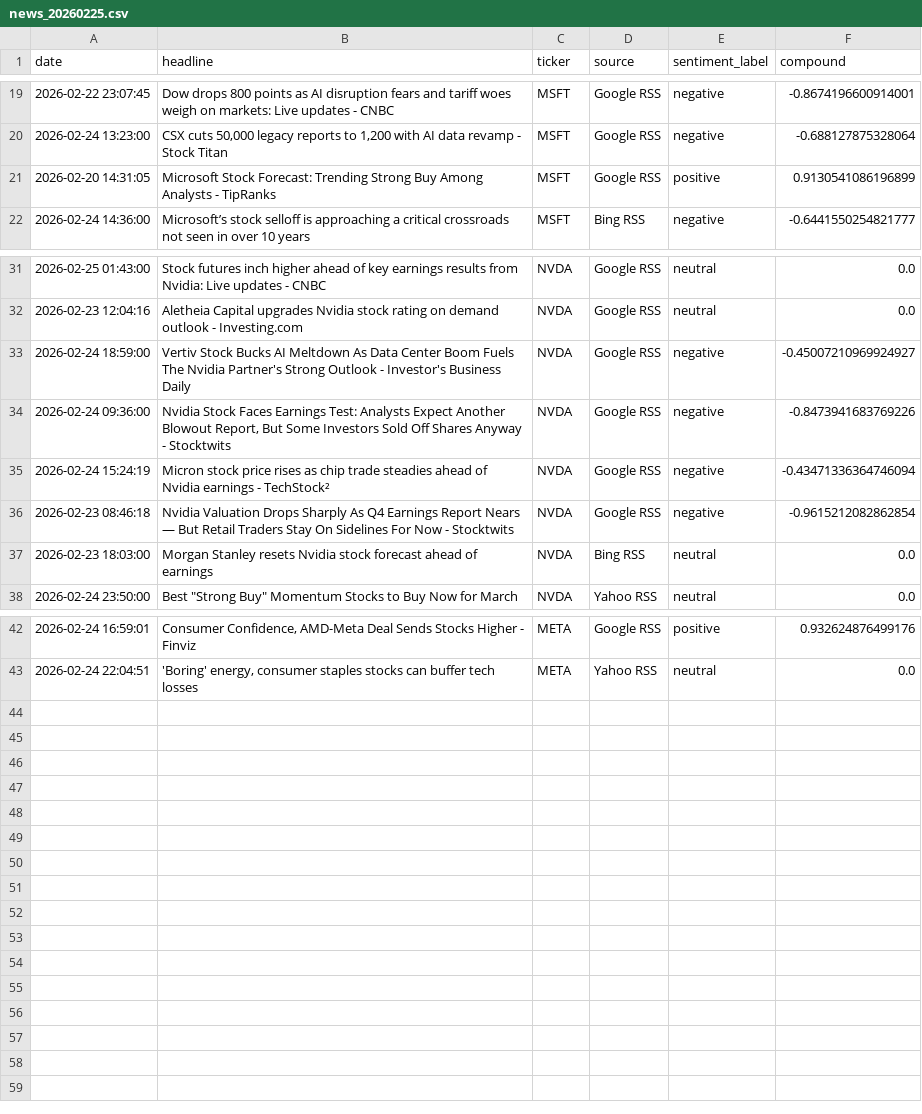
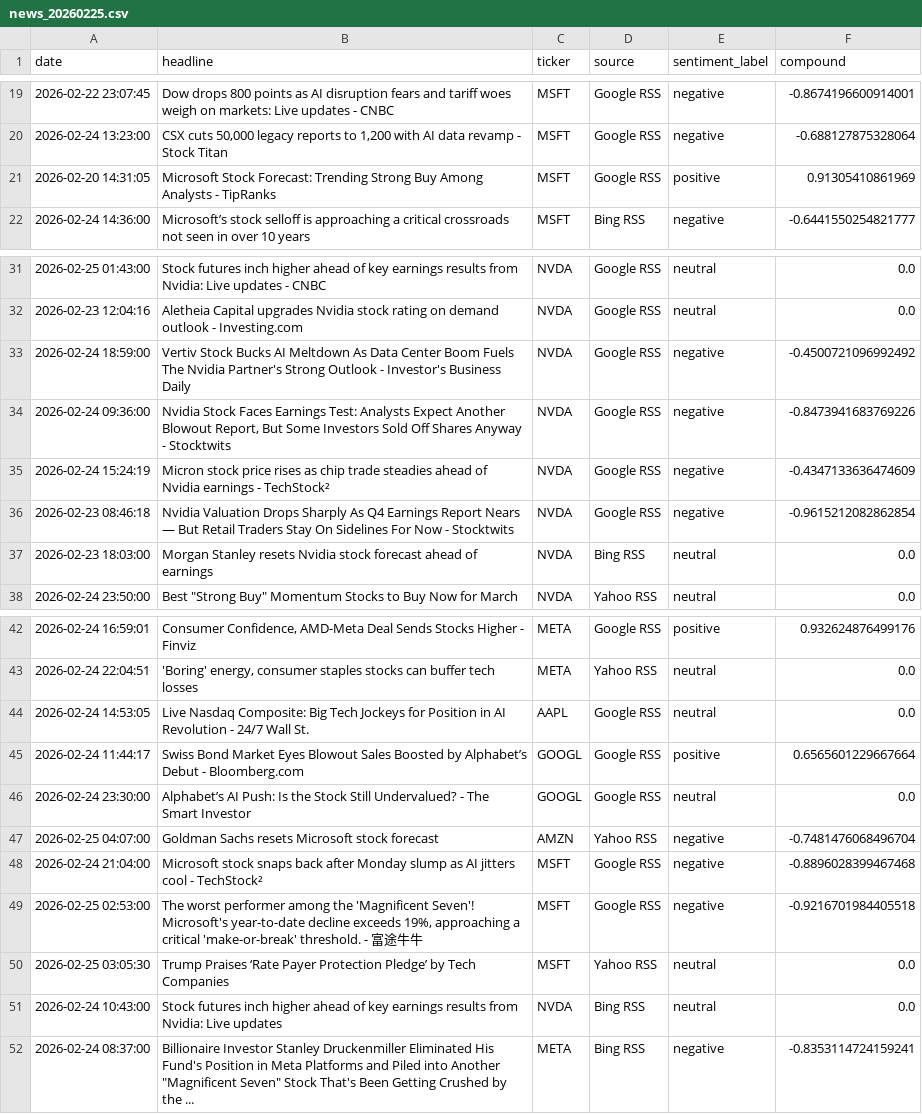
Before and after one commit to Kasuba-phani/stock-sentiment-tracker, a CSV file: data/raw_news/news_20260225.csv, drawn as a sheet; only a part is shown, gaps mark what is left out.

```diff
--- a/data/raw_news/news_20260225.csv
+++ b/data/raw_news/news_20260225.csv
@@ -20,3 +20,3 @@ date,headline,ticker,source,sentiment_label,compound
 2026-02-24 13:23:00,"CSX cuts 50,000 legacy reports to 1,200 with AI data revamp - Stock Titan",MSFT,Google RSS,negative,-0.688127875328064
-2026-02-20 14:31:05,Microsoft Stock Forecast: Trending Strong Buy Among Analysts - TipRanks,MSFT,Google RSS,positive,0.9130541086196899
+2026-02-20 14:31:05,Microsoft Stock Forecast: Trending Strong Buy Among Analysts - TipRanks,MSFT,Google RSS,positive,0.91305410861969
 2026-02-24 14:36:00,Microsoft’s stock selloff is approaching a critical crossroads not seen in over 10 years,MSFT,Bing RSS,negative,-0.6441550254821777
@@ -32,5 +32,5 @@ date,headline,ticker,source,sentiment_label,compound
 2026-02-23 12:04:16,Aletheia Capital upgrades Nvidia stock rating on demand outlook - Investing.com,NVDA,Google RSS,neutral,0.0
-2026-02-24 18:59:00,Vertiv Stock Bucks AI Meltdown As Data Center Boom Fuels The Nvidia Partner's Strong Outlook - Investor's Business Daily,NVDA,Google RSS,negative,-0.45007210969924927
+2026-02-24 18:59:00,Vertiv Stock Bucks AI Meltdown As Data Center Boom Fuels The Nvidia Partner's Strong Outlook - Investor's Business Daily,NVDA,Google RSS,negative,-0.4500721096992492
 2026-02-24 09:36:00,"Nvidia Stock Faces Earnings Test: Analysts Expect Another Blowout Report, But Some Investors Sold Off Shares Anyway - Stocktwits",NVDA,Google RSS,negative,-0.8473941683769226
-2026-02-24 15:24:19,Micron stock price rises as chip trade steadies ahead of Nvidia earnings - TechStock²,NVDA,Google RSS,negative,-0.43471336364746094
+2026-02-24 15:24:19,Micron stock price rises as chip trade steadies ahead of Nvidia earnings - TechStock²,NVDA,Google RSS,negative,-0.4347133636474609
 2026-02-23 08:46:18,Nvidia Valuation Drops Sharply As Q4 Earnings Report Nears — But Retail Traders Stay On Sidelines For Now - Stocktwits,NVDA,Google RSS,negative,-0.9615212082862854
@@ -43 +43,10 @@ date,headline,ticker,source,sentiment_label,compound
 2026-02-24 22:04:51,"'Boring' energy, consumer staples stocks can buffer tech losses",META,Yahoo RSS,neutral,0.0
+2026-02-24 14:53:05,Live Nasdaq Composite: Big Tech Jockeys for Position in AI Revolution - 24/7 Wall St.,AAPL,Google RSS,neutral,0.0
+2026-02-24 11:44:17,Swiss Bond Market Eyes Blowout Sales Boosted by Alphabet’s Debut - Bloomberg.com,GOOGL,Google RSS,positive,0.6565601229667664
+2026-02-24 23:30:00,Alphabet’s AI Push: Is the Stock Still Undervalued? - The Smart Investor,GOOGL,Google RSS,neutral,0.0
+2026-02-25 04:07:00,Goldman Sachs resets Microsoft stock forecast,AMZN,Yahoo RSS,negative,-0.7481476068496704
+2026-02-24 21:04:00,Microsoft stock snaps back after Monday slump as AI jitters cool - TechStock²,MSFT,Google RSS,negative,-0.8896028399467468
+2026-02-25 02:53:00,"The worst performer among the 'Magnificent Seven'! Microsoft's year-to-date decline exceeds 19%, approaching a critical 'make-or-break' threshold. - 富途牛牛",MSFT,Google RSS,negative,-0.9216701984405518
+2026-02-25 03:05:30,Trump Praises ‘Rate Payer Protection Pledge’ by Tech Companies,MSFT,Yahoo RSS,neutral,0.0
+2026-02-24 10:43:00,Stock futures inch higher ahead of key earnings results from Nvidia: Live updates,NVDA,Bing RSS,neutral,0.0
+2026-02-24 08:37:00,"Billionaire Investor Stanley Druckenmiller Eliminated His Fund's Position in Meta Platforms and Piled into Another ""Magnificent Seven"" Stock That's Been Getting Crushed by the ...",META,Bing RSS,negative,-0.8353114724159241
```
